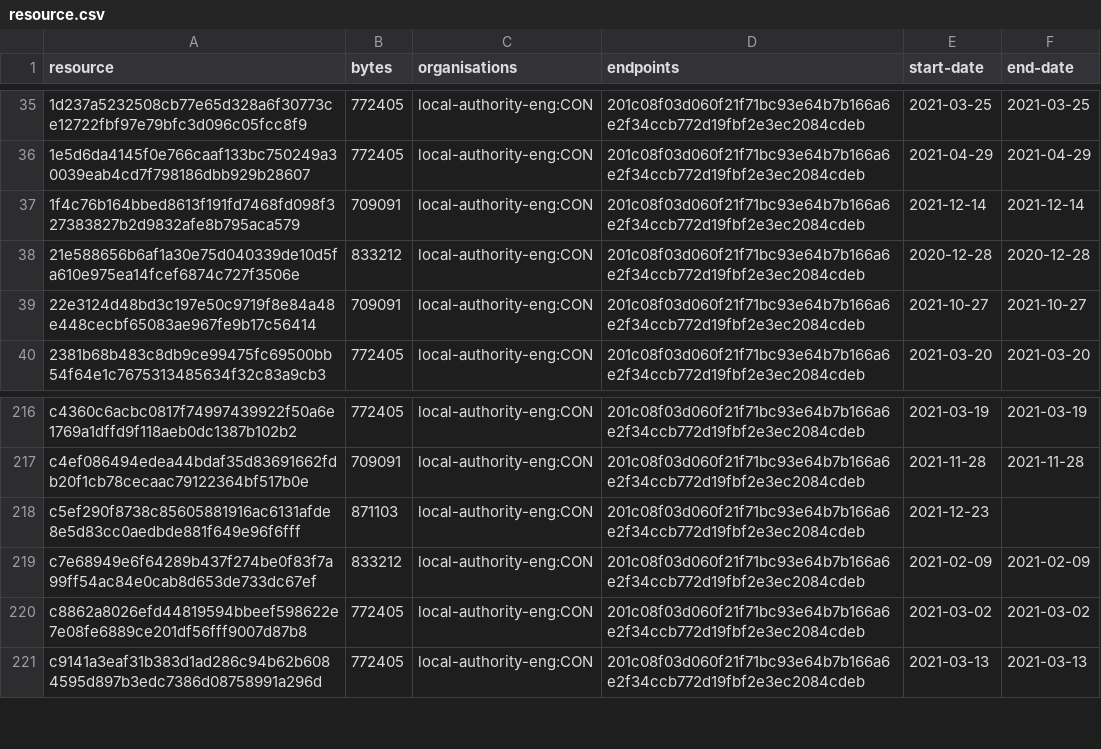
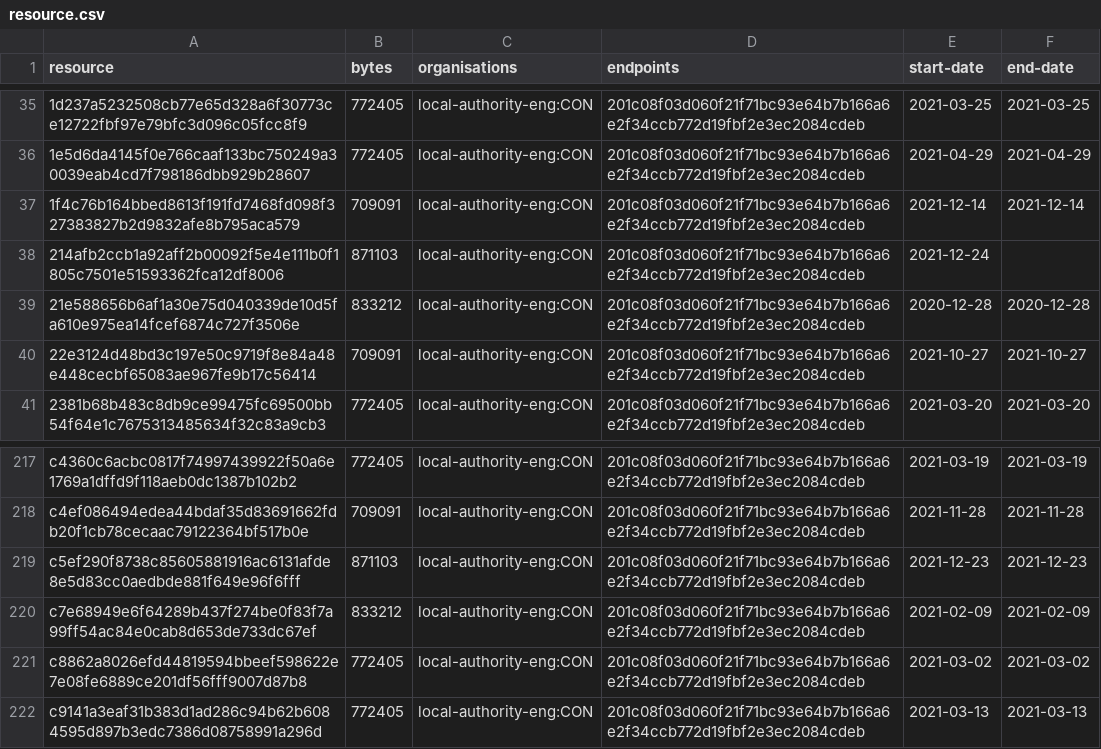
Before and after one commit to digital-land/brownfield-site-collection, a CSV file: collection/resource.csv, drawn as a sheet; only a part is shown, gaps mark what is left out.

```diff
--- a/collection/resource.csv
+++ b/collection/resource.csv
@@ -37,2 +37,3 @@ resource,bytes,organisations,endpoints,start-date,end-date
 1f4c76b164bbed8613f191fd7468fd098f327383827b2d9832afe8b795aca579,709091,local-authority-eng:CON,201c08f03d060f21f71bc93e64b7b166a6e2f34ccb772d19fbf2e3ec2084cdeb,2021-12-14,2021-12-14
+214afb2ccb1a92aff2b00092f5e4e111b0f1805c7501e51593362fca12df8006,871103,local-authority-eng:CON,201c08f03d060f21f71bc93e64b7b166a6e2f34ccb772d19fbf2e3ec2084cdeb,2021-12-24,
 21e588656b6af1a30e75d040339de10d5fa610e975ea14fcef6874c727f3506e,833212,local-authority-eng:CON,201c08f03d060f21f71bc93e64b7b166a6e2f34ccb772d19fbf2e3ec2084cdeb,2020-12-28,2020-12-28
@@ -217,3 +218,3 @@ c4360c6acbc0817f74997439922f50a6e1769a1dffd9f118aeb0dc1387b102b2,772405,local-au
 c4ef086494edea44bdaf35d83691662fdb20f1cb78cecaac79122364bf517b0e,709091,local-authority-eng:CON,201c08f03d060f21f71bc93e64b7b166a6e2f34ccb772d19fbf2e3ec2084cdeb,2021-11-28,2021-11-28
-c5ef290f8738c85605881916ac6131afde8e5d83cc0aedbde881f649e96f6fff,871103,local-authority-eng:CON,201c08f03d060f21f71bc93e64b7b166a6e2f34ccb772d19fbf2e3ec2084cdeb,2021-12-23,
+c5ef290f8738c85605881916ac6131afde8e5d83cc0aedbde881f649e96f6fff,871103,local-authority-eng:CON,201c08f03d060f21f71bc93e64b7b166a6e2f34ccb772d19fbf2e3ec2084cdeb,2021-12-23,2021-12-23
 c7e68949e6f64289b437f274be0f83f7a99ff54ac84e0cab8d653de733dc67ef,833212,local-authority-eng:CON,201c08f03d060f21f71bc93e64b7b166a6e2f34ccb772d19fbf2e3ec2084cdeb,2021-02-09,2021-02-09
```
Also changed, not shown: collection/log.csv, 1 other file.
